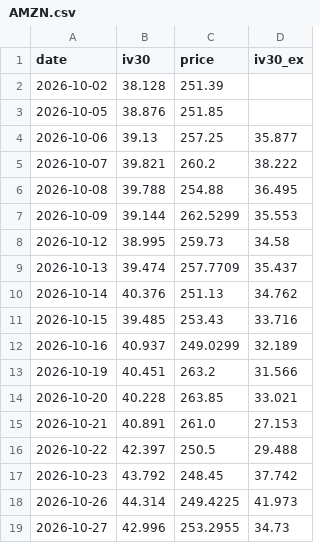
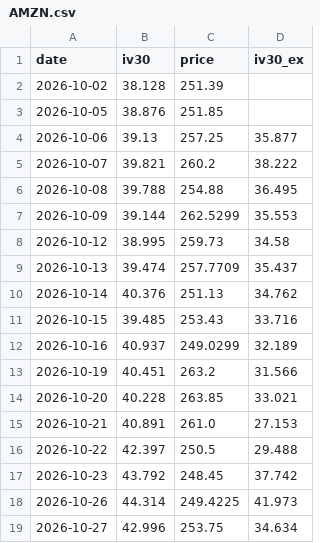
Before and after one commit to joellis7777/vol-wheel, a CSV file: data/iv_history/AMZN.csv, drawn as a sheet.

```diff
--- a/data/iv_history/AMZN.csv
+++ b/data/iv_history/AMZN.csv
@@ -18,2 +18,2 @@ date,iv30,price,iv30_ex
 2026-10-26,44.314,249.4225,41.973
-2026-10-27,42.996,253.2955,34.73
+2026-10-27,42.996,253.75,34.634
```
Also changed, not shown: data/iv_history/FNV.csv, data/iv_history/HOOD.csv, 13 other files.
